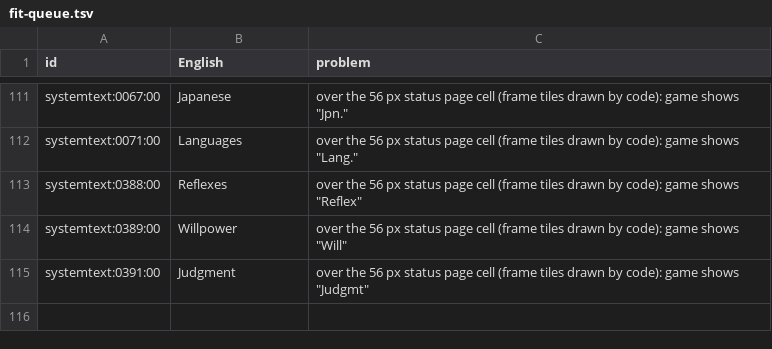
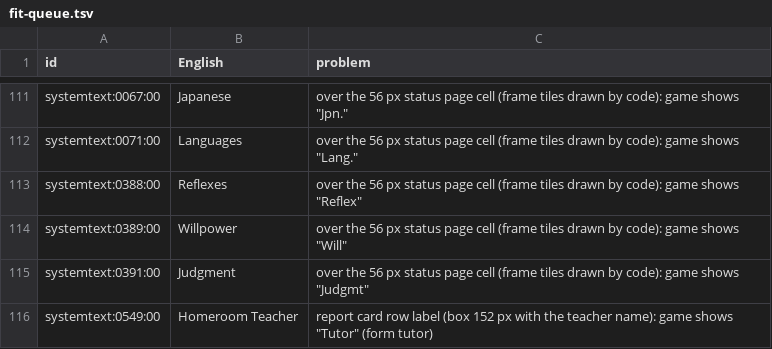
Before and after one commit to mtlgames/tokyo-mono-hara-shi-karasu-no-mori-gakuen-kitan-en, a TSV file: docs/fit-queue.tsv, drawn as a sheet; only a part is shown, gaps mark what is left out.

```diff
--- a/docs/fit-queue.tsv
+++ b/docs/fit-queue.tsv
@@ -115 +115,2 @@ systemtext:0389:00	Willpower	over the 56 px status page cell (frame tiles drawn
 systemtext:0391:00	Judgment	over the 56 px status page cell (frame tiles drawn by code): game shows "Judgmt"
+systemtext:0549:00	Homeroom Teacher	report card row label (box 152 px with the teacher name): game shows "Tutor" (form tutor)
```
Also changed, not shown: 5 other files.
